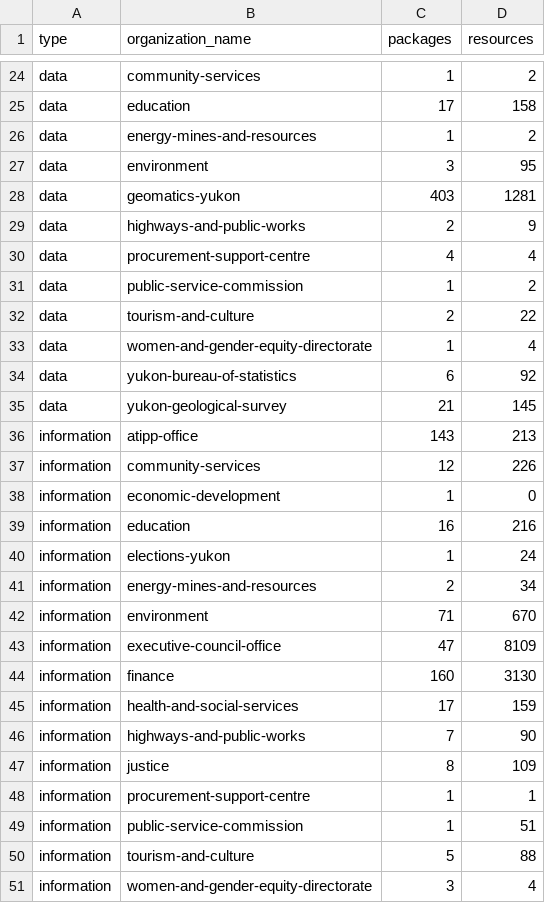
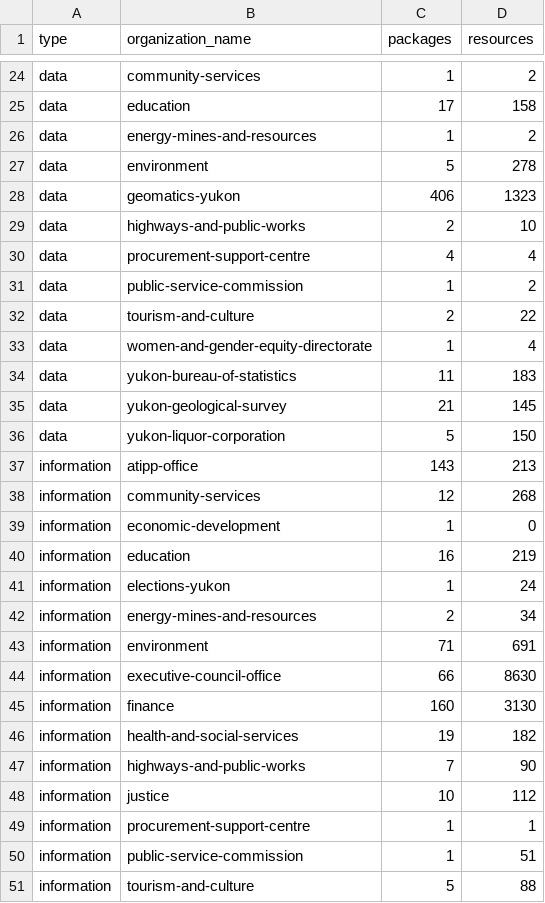
Before and after one commit to ytgov/ckan-open-government-portal-metrics, a CSV file: output/packages_by_type_by_org.csv, drawn as a sheet; only a part is shown, gaps mark what is left out; the shorter side is filled out with more unchanged rows; the diff covers the shown part only.

```diff
--- a/output/packages_by_type_by_org.csv
+++ b/output/packages_by_type_by_org.csv
@@ -26,5 +26,5 @@ data,education,17,158
 data,energy-mines-and-resources,1,2
-data,environment,3,95
-data,geomatics-yukon,403,1281
-data,highways-and-public-works,2,9
+data,environment,5,278
+data,geomatics-yukon,406,1323
+data,highways-and-public-works,2,10
 data,procurement-support-centre,4,4
@@ -33,16 +33,17 @@ data,tourism-and-culture,2,22
 data,women-and-gender-equity-directorate,1,4
-data,yukon-bureau-of-statistics,6,92
+data,yukon-bureau-of-statistics,11,183
 data,yukon-geological-survey,21,145
+data,yukon-liquor-corporation,5,150
 information,atipp-office,143,213
-information,community-services,12,226
+information,community-services,12,268
 information,economic-development,1,0
-information,education,16,216
+information,education,16,219
 information,elections-yukon,1,24
 information,energy-mines-and-resources,2,34
-information,environment,71,670
-information,executive-council-office,47,8109
+information,environment,71,691
+information,executive-council-office,66,8630
 information,finance,160,3130
-information,health-and-social-services,17,159
+information,health-and-social-services,19,182
 information,highways-and-public-works,7,90
-information,justice,8,109
+information,justice,10,112
 information,procurement-support-centre,1,1
```
Also changed, not shown: 7 edited cells elsewhere in this file, output/matomo_visits_and_pageviews_open_government_portal.csv, output/open_information_publications_by_year.csv, 5 other files.
